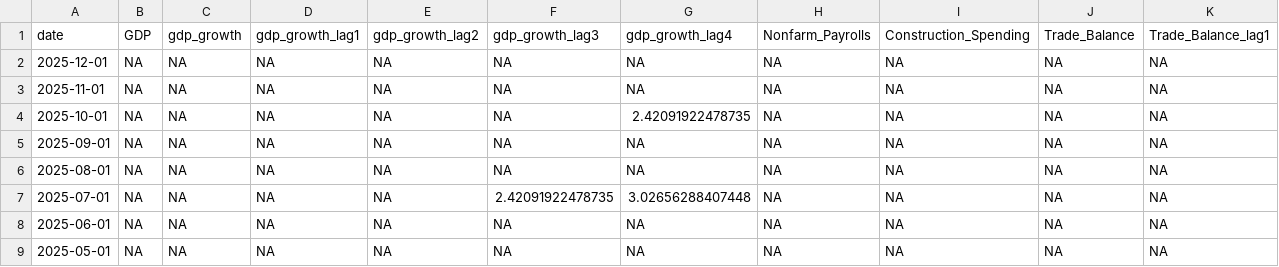
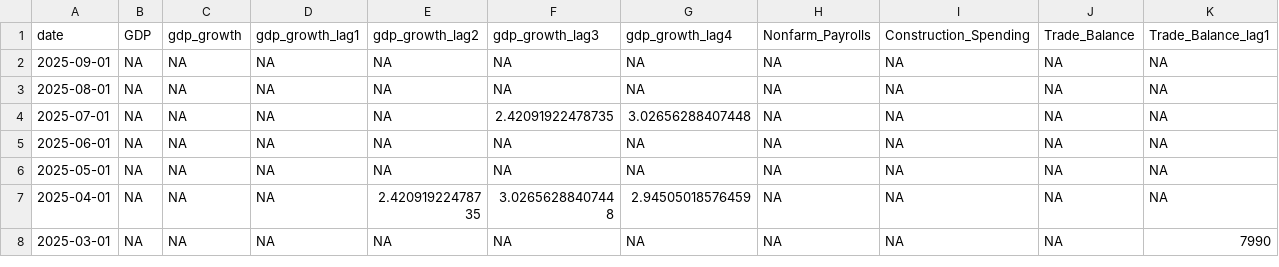
Before and after one commit to JeronTanKang/Nowcasting-US-GDP, a CSV file: Data/bridge_df.csv, drawn as a sheet; only a part is shown; the shorter side is filled out with more unchanged rows; rows hold the shown columns only; the diff names each change by its address in the sheet, - before the commit and + after, or states it on an @@ line.

```diff
--- a/Data/bridge_df.csv
+++ b/Data/bridge_df.csv
-row 2: 2025-12-01 | NA | NA | NA | NA | NA | NA | NA | NA | NA | NA
-row 3: 2025-11-01 | NA | NA | NA | NA | NA | NA | NA | NA | NA | NA
-row 4: 2025-10-01 | NA | NA | NA | NA | NA | 2.42091922478735 | NA | NA | NA | NA
```
Also changed, not shown: Data/tree_df.csv.
